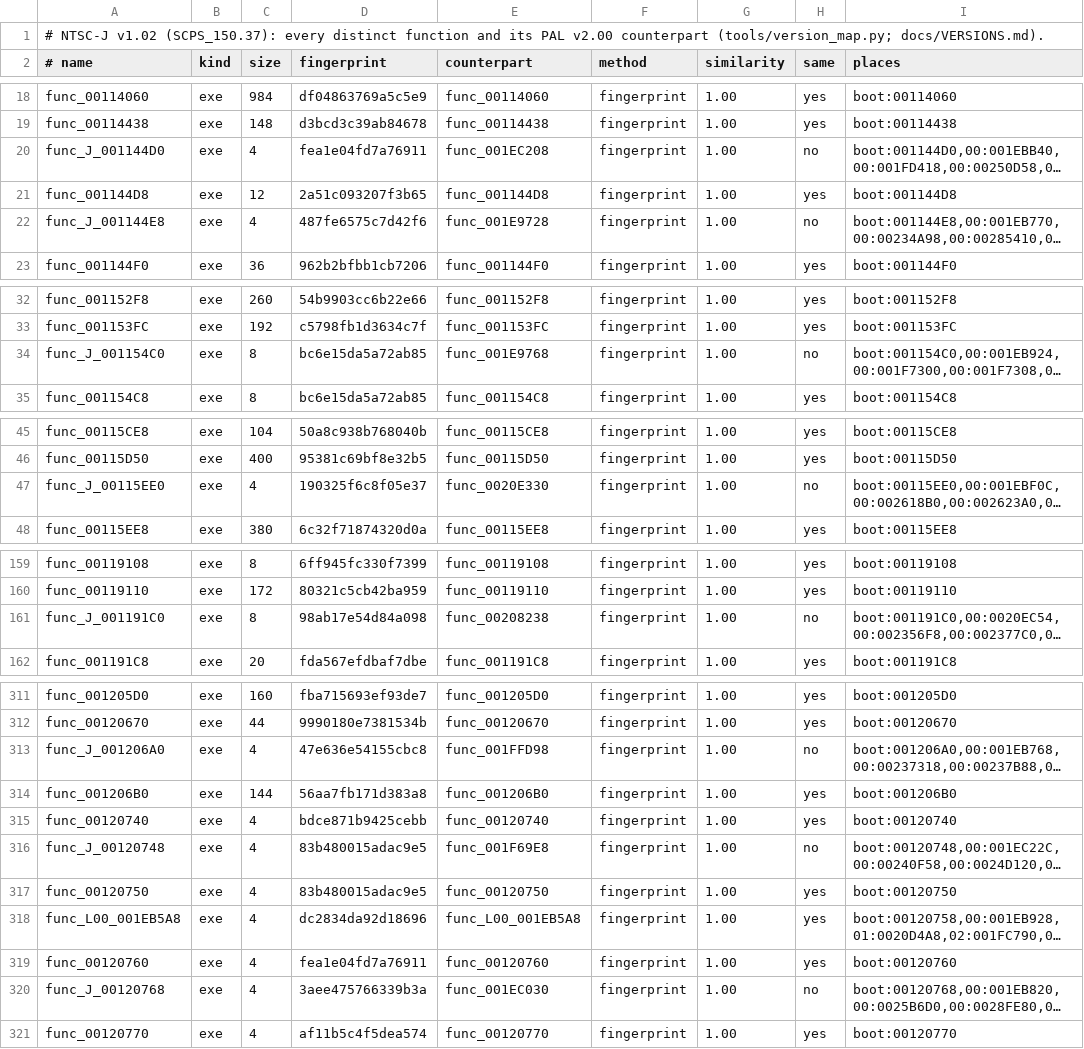
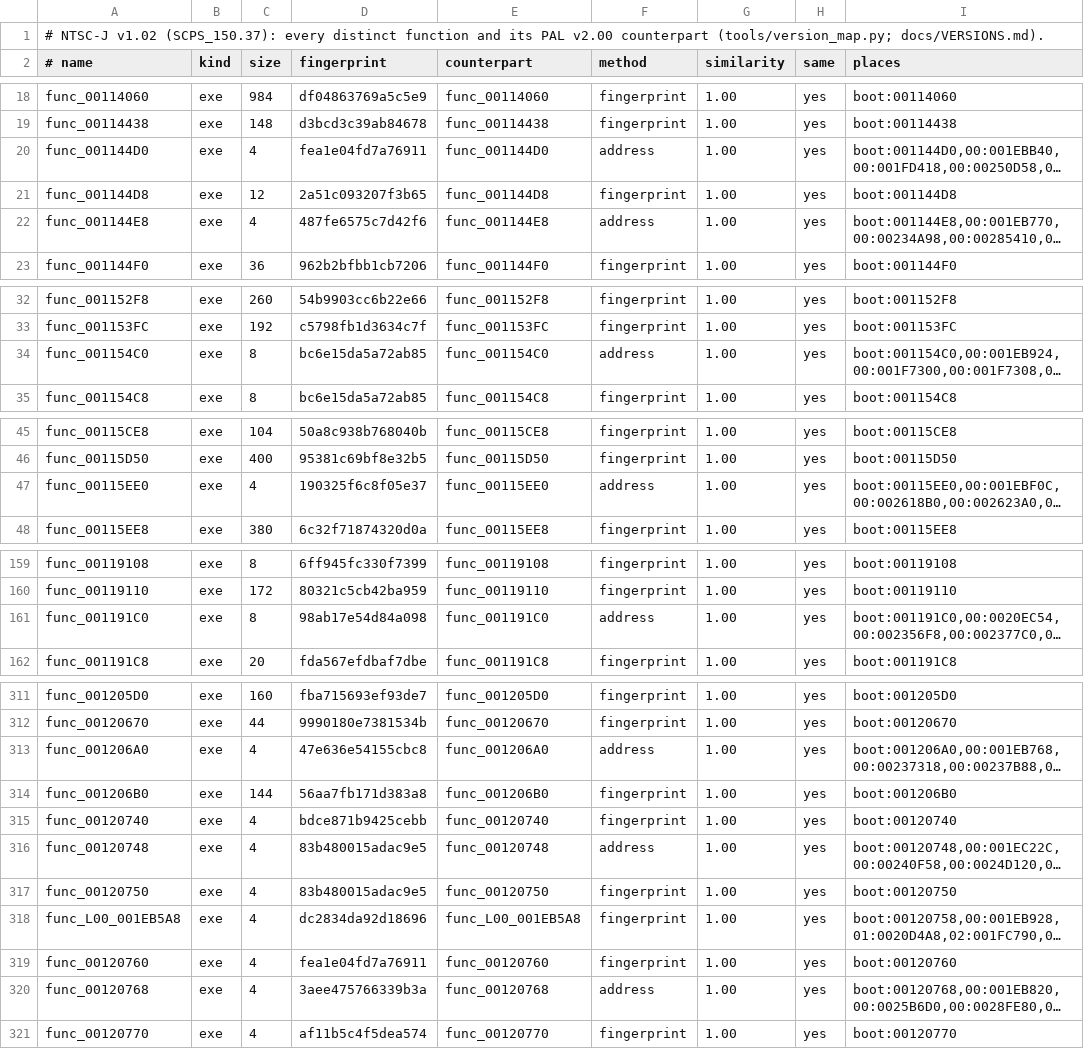
Before and after one commit to OpenRAC/rac1-decomp, a TSV file: config/versions/jp/functions.tsv, drawn as a sheet; only a part is shown, gaps mark what is left out; long unchanged cells end in …; the diff covers the shown part only; the diff names each change by its address in the sheet, - before the commit and + after, or states it on an @@ line.

```diff
--- a/config/versions/jp/functions.tsv
+++ b/config/versions/jp/functions.tsv
-A20 (# name): func_J_001144D0
+A20 (# name): func_001144D0
-E20 (counterpart): func_001EC208
+E20 (counterpart): func_001144D0
-F20 (method): fingerprint
+F20 (method): address
-H20 (same): no
+H20 (same): yes
-A22 (# name): func_J_001144E8
+A22 (# name): func_001144E8
-E22 (counterpart): func_001E9728
+E22 (counterpart): func_001144E8
-F22 (method): fingerprint
+F22 (method): address
-H22 (same): no
+H22 (same): yes
-A34 (# name): func_J_001154C0
+A34 (# name): func_001154C0
-E34 (counterpart): func_001E9768
+E34 (counterpart): func_001154C0
-F34 (method): fingerprint
+F34 (method): address
-H34 (same): no
+H34 (same): yes
-A47 (# name): func_J_00115EE0
+A47 (# name): func_00115EE0
-E47 (counterpart): func_0020E330
+E47 (counterpart): func_00115EE0
-F47 (method): fingerprint
+F47 (method): address
-H47 (same): no
+H47 (same): yes
-A161 (# name): func_J_001191C0
+A161 (# name): func_001191C0
-E161 (counterpart): func_00208238
+E161 (counterpart): func_001191C0
-F161 (method): fingerprint
+F161 (method): address
-H161 (same): no
+H161 (same): yes
-A313 (# name): func_J_001206A0
+A313 (# name): func_001206A0
-E313 (counterpart): func_001FFD98
+E313 (counterpart): func_001206A0
-F313 (method): fingerprint
+F313 (method): address
-H313 (same): no
+H313 (same): yes
-A316 (# name): func_J_00120748
+A316 (# name): func_00120748
-E316 (counterpart): func_001F69E8
+E316 (counterpart): func_00120748
-F316 (method): fingerprint
+F316 (method): address
-H316 (same): no
+H316 (same): yes
-A320 (# name): func_J_00120768
+A320 (# name): func_00120768
-E320 (counterpart): func_001EC030
+E320 (counterpart): func_00120768
-F320 (method): fingerprint
+F320 (method): address
-H320 (same): no
+H320 (same): yes
```
Also changed, not shown: 8 edited cells elsewhere in this file, config/versions/jp/map.tsv, config/versions/pal_v1/functions.tsv, 7 other files.
